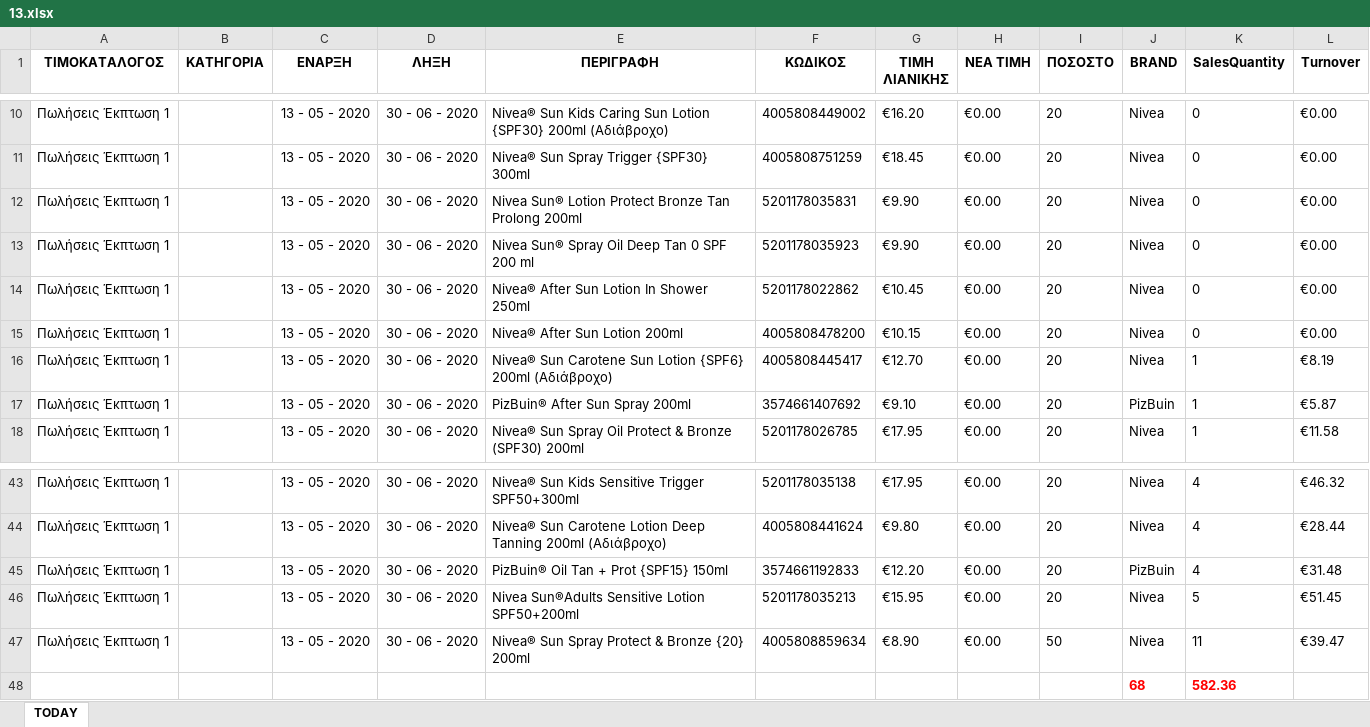
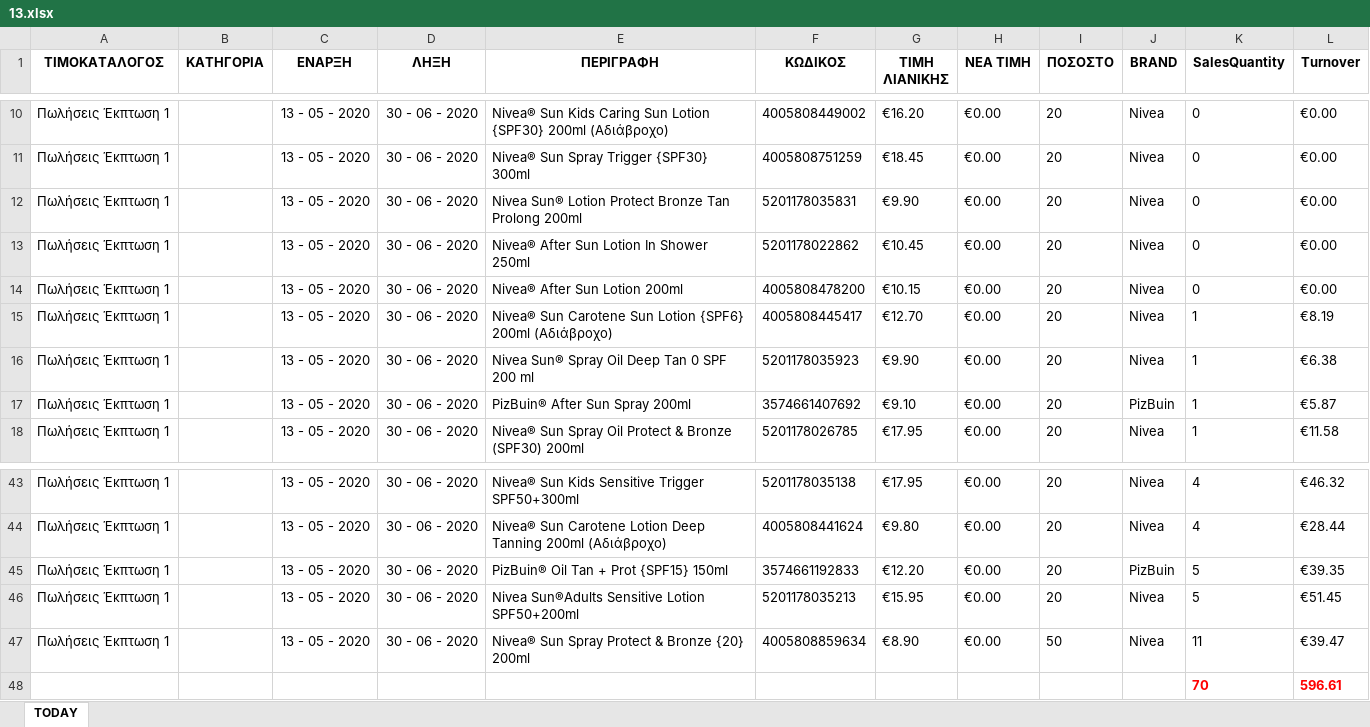
Before and after one commit to gitter-badger/Elounda_Market, an Excel workbook: ΠΟΡΕΙΑ_ΤΙΜΟΚΑΤΑΛΟΓΟΥ_ΠΩΛΗΣΕΩΝ/excel/13.xlsx, sheet TODAY, drawn as a sheet; only a part is shown, gaps mark what is left out; values as stored, in another font and other column widths than the file's, no borders; conditional formats not drawn; removed rows and columns are numbered as before the commit, all else as after; the diff names each change by its address in the sheet, - before the commit and + after, or states it on an @@ line.

```diff
--- a/ΠΟΡΕΙΑ_ΤΙΜΟΚΑΤΑΛΟΓΟΥ_ΠΩΛΗΣΕΩΝ/excel/13.xlsx (sheet TODAY)
+++ b/ΠΟΡΕΙΑ_ΤΙΜΟΚΑΤΑΛΟΓΟΥ_ΠΩΛΗΣΕΩΝ/excel/13.xlsx (sheet TODAY)
-row 13: Πωλήσεις Έκπτωση 1 |  | 13 - 05 - 2020 | 30 - 06 - 2020 | Nivea Sun® Spray Oil Deep Tan 0 SPF 200 ml | 5201178035923 | €9.90 | €0.00 | 20 | Nivea | 0 | €0.00
+row 16: Πωλήσεις Έκπτωση 1 |  | 13 - 05 - 2020 | 30 - 06 - 2020 | Nivea Sun® Spray Oil Deep Tan 0 SPF 200 ml | 5201178035923 | €9.90 | €0.00 | 20 | Nivea | 1 | €6.38
-K45 (SalesQuantity): 4
+K45 (SalesQuantity): 5
-L45 (Turnover): €31.48
+L45 (Turnover): €39.35
-row 48:  |  |  |  |  |  |  |  |  | 68 | 582.36
+row 48:  |  |  |  |  |  |  |  |  |  | 70 | 596.61
```
Also changed, not shown: ΠΟΡΕΙΑ_ΤΙΜΟΚΑΤΑΛΟΓΟΥ_ΠΩΛΗΣΕΩΝ/excel/11.xlsx, ΠΟΡΕΙΑ_ΤΙΜΟΚΑΤΑΛΟΓΟΥ_ΠΩΛΗΣΕΩΝ/excel/16.xlsx, 33 other files.
